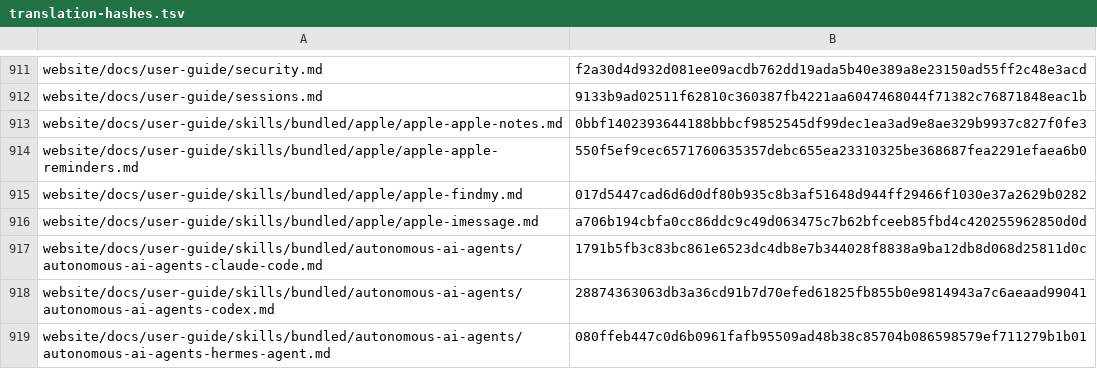
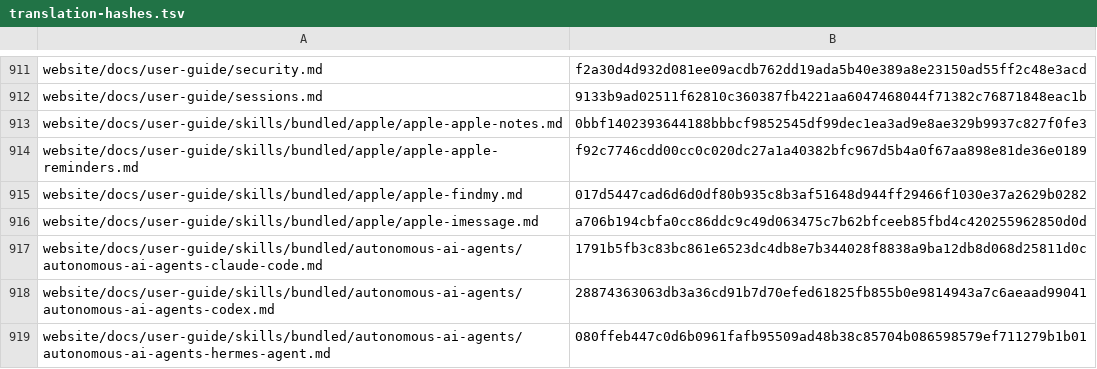
Before and after one commit to RyderFreeman4Logos/hermes-agent-docs-i18n, a TSV file: state/translation-hashes.tsv, drawn as a sheet; only a part is shown, gaps mark what is left out.

```diff
--- a/state/translation-hashes.tsv
+++ b/state/translation-hashes.tsv
@@ -913,3 +913,3 @@ website/docs/user-guide/sessions.md	9133b9ad02511f62810c360387fb4221aa6047468044
 website/docs/user-guide/skills/bundled/apple/apple-apple-notes.md	0bbf1402393644188bbbcf9852545df99dec1ea3ad9e8ae329b9937c827f0fe3
-website/docs/user-guide/skills/bundled/apple/apple-apple-reminders.md	550f5ef9cec6571760635357debc655ea23310325be368687fea2291efaea6b0
+website/docs/user-guide/skills/bundled/apple/apple-apple-reminders.md	f92c7746cdd00cc0c020dc27a1a40382bfc967d5b4a0f67aa898e81de36e0189
 website/docs/user-guide/skills/bundled/apple/apple-findmy.md	017d5447cad6d6d0df80b935c8b3af51648d944ff29466f1030e37a2629b0282
```
Also changed, not shown: 3 other files.
